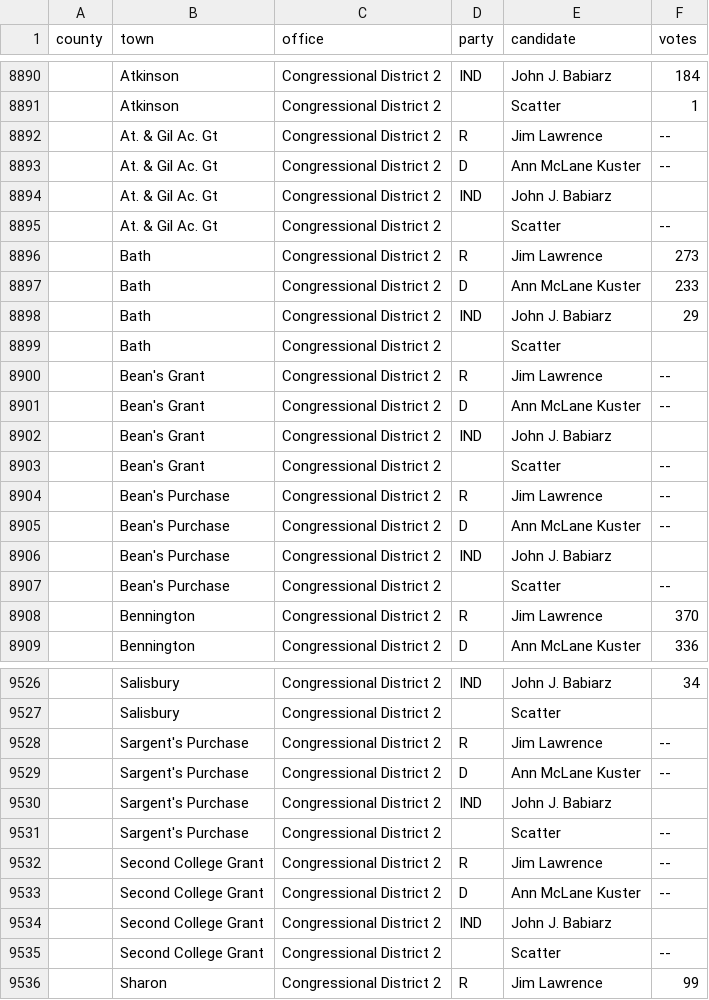
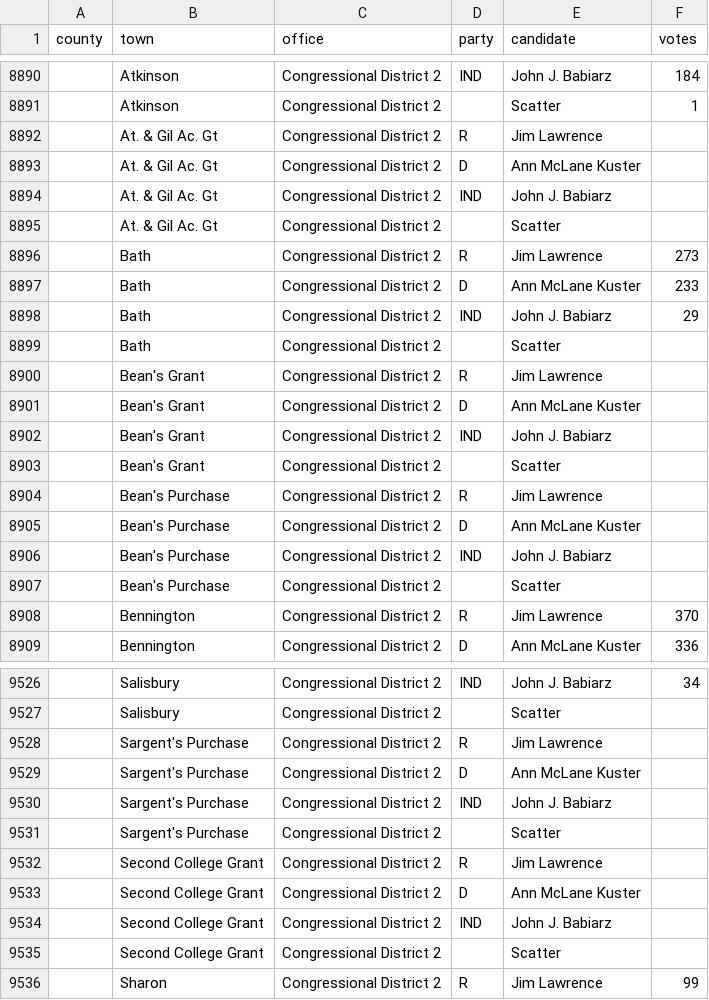
Before and after one commit to openelections/openelections-data-nh, a CSV file: 2016/20161108__nh__general__town.csv, drawn as a sheet; only a part is shown, gaps mark what is left out; the diff covers the shown part only; the diff names each change by its address in the sheet, - before the commit and + after, or states it on an @@ line.

```diff
--- a/2016/20161108__nh__general__town.csv
+++ b/2016/20161108__nh__general__town.csv
-F8892:F8893 (votes): --
+F8892:F8893 (votes): (empty)
-F8895 (votes): --
+F8895 (votes): (empty)
-F8900:F8901 (votes): --
+F8900:F8901 (votes): (empty)
-F8903:F8905 (votes): --
+F8903:F8905 (votes): (empty)
-F8907 (votes): --
+F8907 (votes): (empty)
-F9528:F9529 (votes): --
+F9528:F9529 (votes): (empty)
-F9531:F9533 (votes): --
+F9531:F9533 (votes): (empty)
-F9535 (votes): --
+F9535 (votes): (empty)
```
Also changed, not shown: 41 edited cells elsewhere in this file, 2014/general/20141104__nh__general__town.csv, 2020/20200211__nh__primary__president__town.csv, 2 other files.
